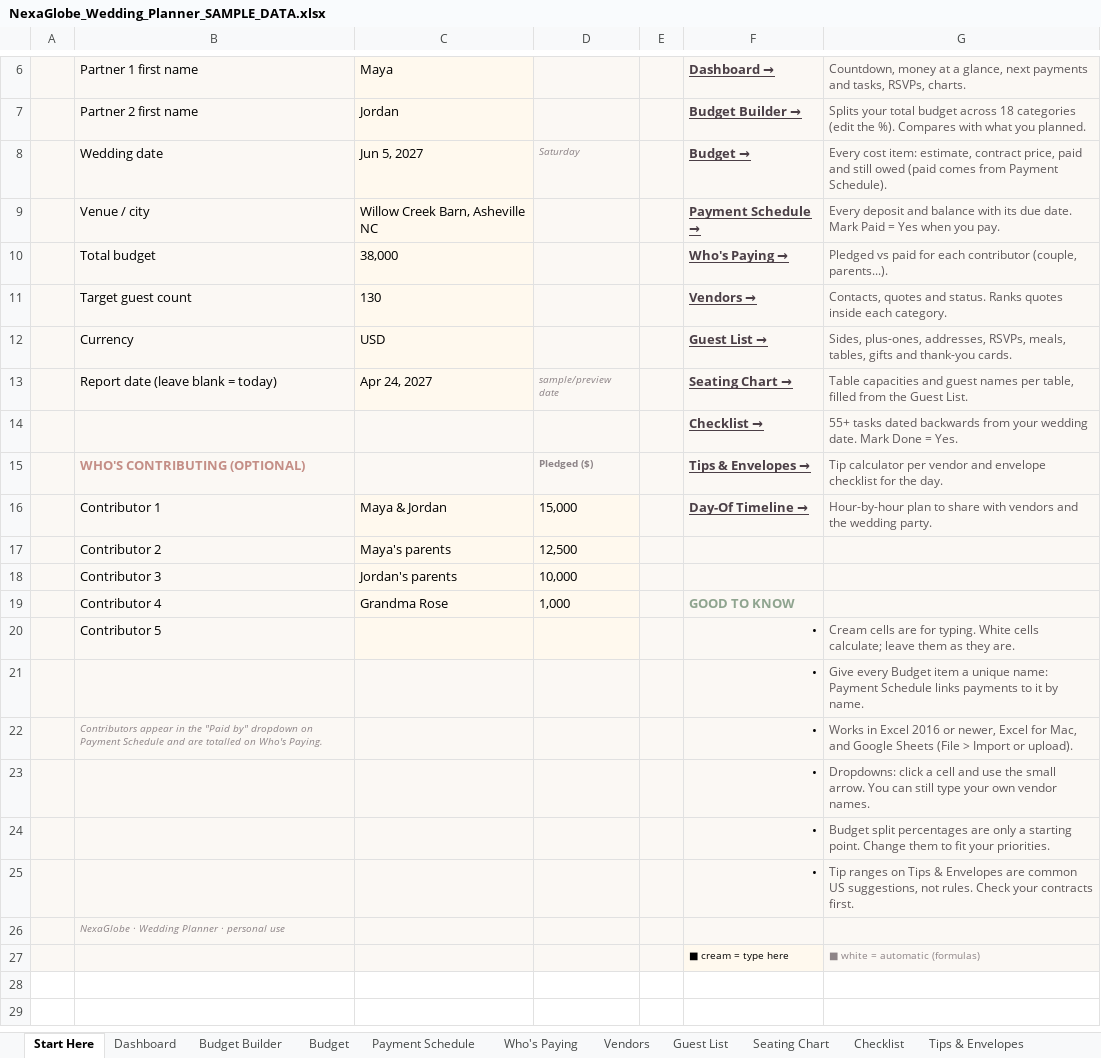
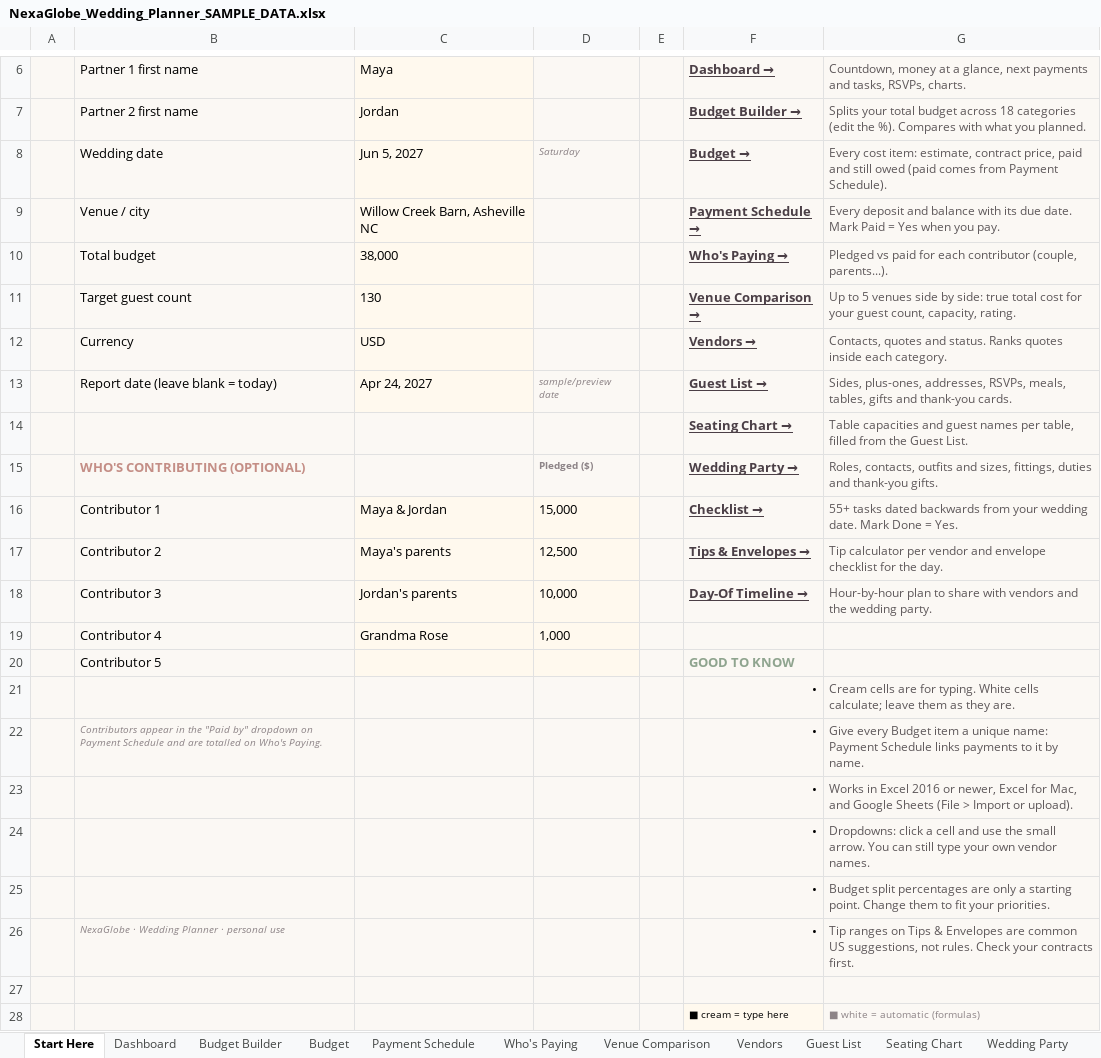
Before and after one commit to Nacres98/deneme, an Excel workbook: etsy-wedding/output/NexaGlobe_Wedding_Planner_SAMPLE_DATA.xlsx, sheet Start Here, drawn as a sheet; only a part is shown, gaps mark what is left out; values as stored, in another font and other column widths than the file's, no borders; removed rows and columns are numbered as before the commit, all else as after; the diff names each change by its address in the sheet, - before the commit and + after, or states it on an @@ line.

```diff
--- a/etsy-wedding/output/NexaGlobe_Wedding_Planner_SAMPLE_DATA.xlsx (sheet Start Here)
+++ b/etsy-wedding/output/NexaGlobe_Wedding_Planner_SAMPLE_DATA.xlsx (sheet Start Here)
+sheet tab: Venue Comparison
+sheet tab: Wedding Party
-F11: Vendors
+F11: → Venue Comparison →
-G11: Contacts, quotes and status. Ranks quotes inside each category.
+G11: Up to 5 venues side by side: true total cost for your guest count, capacity, rating.
-F12: Guest List
+F12: → Vendors →
-G12: Sides, plus-ones, addresses, RSVPs, meals, tables, gifts and thank-you cards.
+G12: Contacts, quotes and status. Ranks quotes inside each category.
-F13: Seating Chart
+F13: → Guest List →
-G13: Table capacities and guest names per table, filled from the Guest List.
+G13: Sides, plus-ones, addresses, RSVPs, meals, tables, gifts and thank-you cards.
-row 14:  |  |  |  |  | Checklist → | 55+ tasks dated backwards from your wedding date. Mark Done = Yes.
+row 14:  |  |  |  |  | Seating Chart → | Table capacities and guest names per table, filled from the Guest List.
-F15: Tips & Envelopes
+F15: → Wedding Party →
-G15: Tip calculator per vendor and envelope checklist for the day.
+G15: Roles, contacts, outfits and sizes, fittings, duties and thank-you gifts.
-F16: Day-Of Timeline
+F16: → Checklist →
-G16: Hour-by-hour plan to share with vendors and the wedding party.
+G16: 55+ tasks dated backwards from your wedding date. Mark Done = Yes.
-F17: (empty)
+F17: Tips & Envelopes →
-G17: (empty)
+G17: Tip calculator per vendor and envelope checklist for the day.
-F18: (empty)
+F18: Day-Of Timeline →
-G18: (empty)
+G18: Hour-by-hour plan to share with vendors and the wedding party.
-F19: GOOD TO KNOW
+F19: (empty)
+row 20:  | Contributor 5 |  |  |  | GOOD TO KNOW
-B21: Contributor 5
+B21: (empty)
-B22: (empty)
+B22: Contributors appear in the "Paid by" dropdown on Payment Schedule and are totalled on Who's Paying.
-B23: Contributors appear in the "Paid by" dropdown on Payment Schedule and are totalled on Who's Paying.
+B23: (empty)
-B26: (empty)
+B26: NexaGlobe · Wedding Planner · personal use
-B27: NexaGlobe · Wedding Planner · personal use
+B27: (empty)
```
Also changed, not shown: sheet Guest List, formulas that keep their value, etsy-wedding/output/NexaGlobe_Wedding_Planner_BLANK.xlsx, 15 other files.
